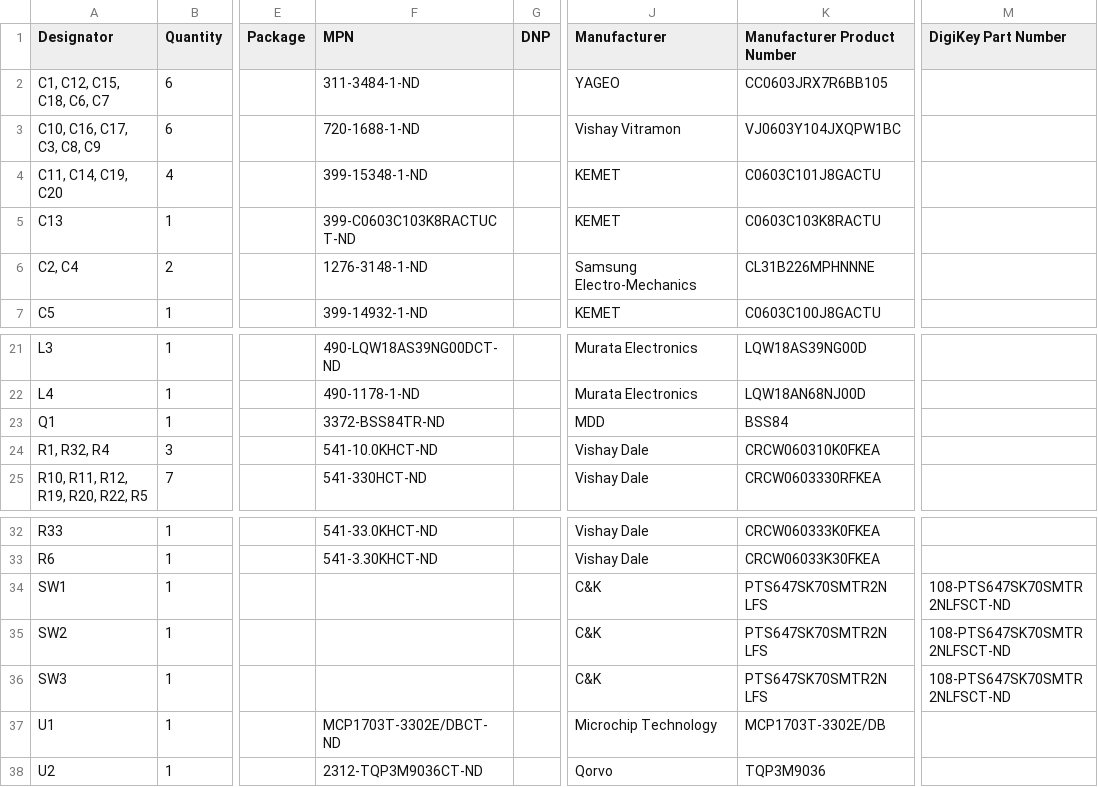
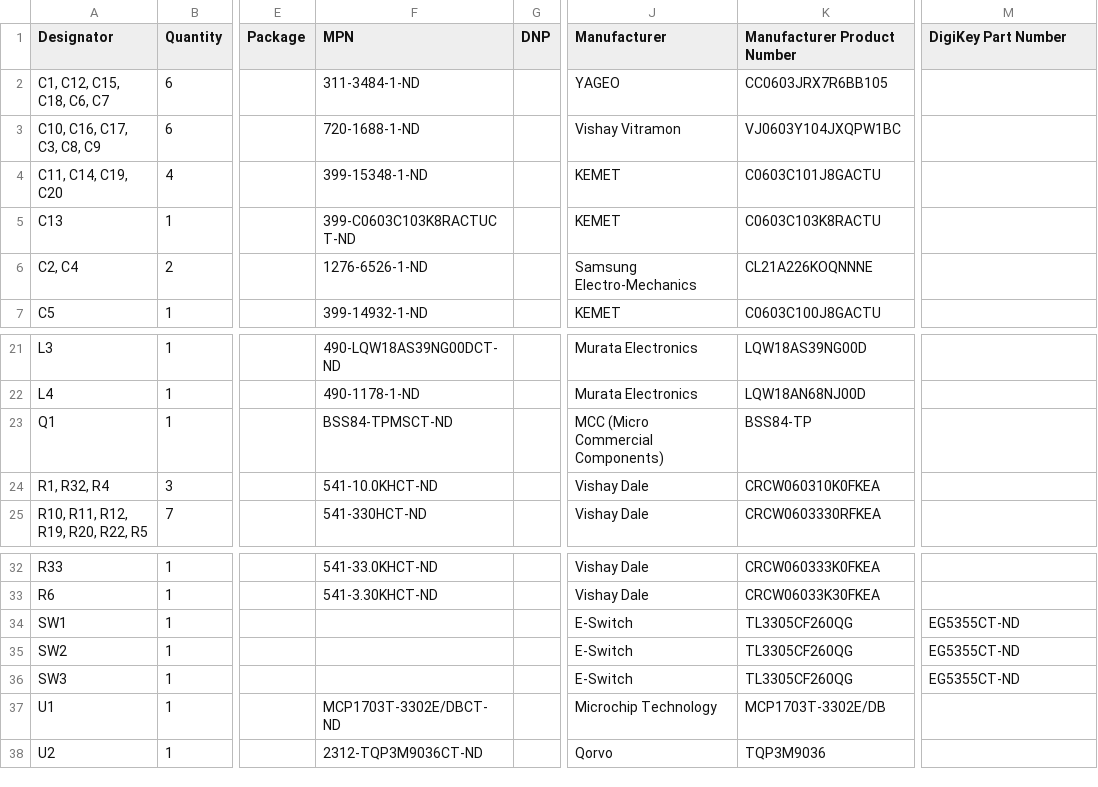
Before and after one commit to labdvm/Phenix-1255-HW, a CSV file: FRDM-SX1255+/Gerber and BOM/FRDM-SX1255+ V2.kicad_pcb_bom.csv, drawn as a sheet; only a part is shown, gaps mark what is left out; the diff names each change by its address in the sheet, - before the commit and + after, or states it on an @@ line.

Commit message:
Add files via upload

```diff
--- a/FRDM-SX1255+/Gerber and BOM/FRDM-SX1255+ V2.kicad_pcb_bom.csv
+++ b/FRDM-SX1255+/Gerber and BOM/FRDM-SX1255+ V2.kicad_pcb_bom.csv
-F6 (MPN): 1276-3148-1-ND
+F6 (MPN): 1276-6526-1-ND
-K6 (Manufacturer Product Number): CL31B226MPHNNNE
+K6 (Manufacturer Product Number): CL21A226KOQNNNE
-F23 (MPN): 3372-BSS84TR-ND
+F23 (MPN): BSS84-TPMSCT-ND
-J23 (Manufacturer): MDD
+J23 (Manufacturer): MCC (Micro Commercial Components)
-K23 (Manufacturer Product Number): BSS84
+K23 (Manufacturer Product Number): BSS84-TP
-J34:J36 (Manufacturer): C&K
+J34:J36 (Manufacturer): E-Switch
-K34:K36 (Manufacturer Product Number): PTS647SK70SMTR2N LFS
+K34:K36 (Manufacturer Product Number): TL3305CF260QG
-M34:M36 (DigiKey Part Number): 108-PTS647SK70SMTR2NLFSCT-ND
+M34:M36 (DigiKey Part Number): EG5355CT-ND
```
